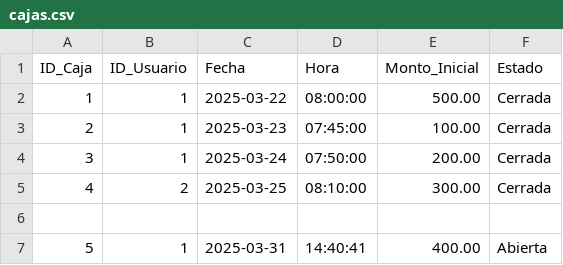
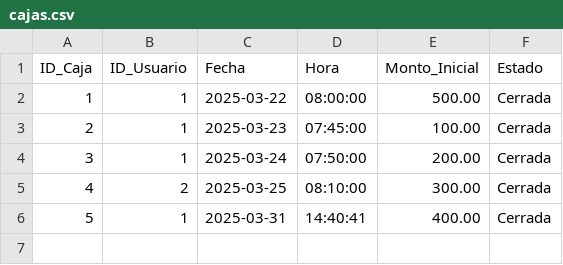
Before and after one commit to CsarChvz/POS-AbarrotesParra_DP, a CSV file: common/data/cajas.csv, drawn as a sheet.

```diff
--- a/common/data/cajas.csv
+++ b/common/data/cajas.csv
@@ -5,3 +5,2 @@ ID_Caja,ID_Usuario,Fecha,Hora,Monto_Inicial,Estado
 4,2,2025-03-25,08:10:00,300.00,Cerrada
-
-5,1,2025-03-31,14:40:41,400.00,Abierta
+5,1,2025-03-31,14:40:41,400.00,Cerrada
```
Also changed, not shown: common/data/corte_cajas.csv, common/data/productos.csv, 9 other files.
